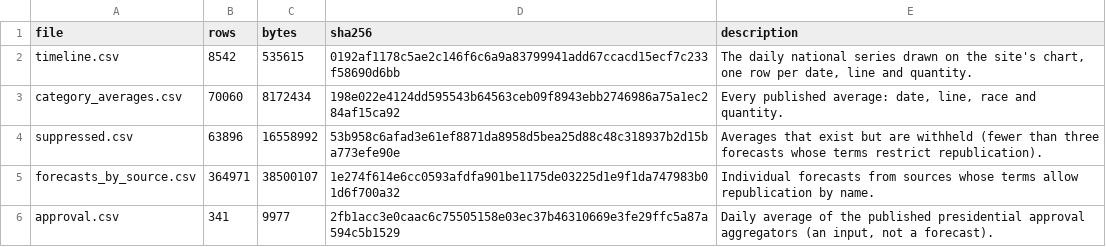
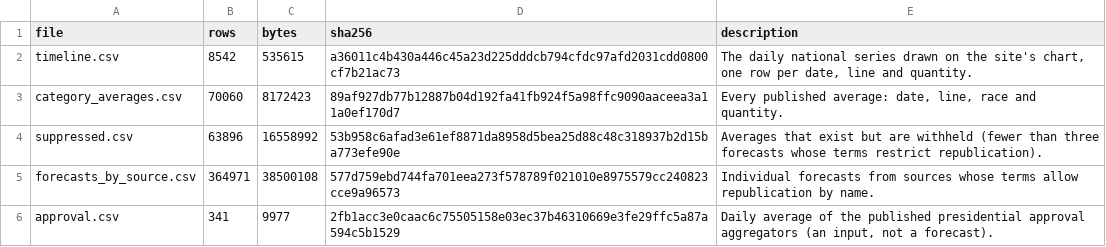
Before and after one commit to kevin-deluca-polisci/KD-website, a CSV file: forecast/archive/2026/files.csv, drawn as a sheet.

```diff
--- a/forecast/archive/2026/files.csv
+++ b/forecast/archive/2026/files.csv
@@ -1,6 +1,6 @@
 file,rows,bytes,sha256,description
-timeline.csv,8542,535615,0192af1178c5ae2c146f6c6a9a83799941add67ccacd15ecf7c233f58690d6bb,"The daily national series drawn on the site's chart, one row per date, line and quantity."
-category_averages.csv,70060,8172434,198e022e4124dd595543b64563ceb09f8943ebb2746986a75a1ec284af15ca92,"Every published average: date, line, race and quantity."
+timeline.csv,8542,535615,a36011c4b430a446c45a23d225dddcb794cfdc97afd2031cdd0800cf7b21ac73,"The daily national series drawn on the site's chart, one row per date, line and quantity."
+category_averages.csv,70060,8172423,89af927db77b12887b04d192fa41fb924f5a98ffc9090aaceea3a11a0ef170d7,"Every published average: date, line, race and quantity."
 suppressed.csv,63896,16558992,53b958c6afad3e61ef8871da8958d5bea25d88c48c318937b2d15ba773efe90e,Averages that exist but are withheld (fewer than three forecasts whose terms restrict republication).
-forecasts_by_source.csv,364971,38500107,1e274f614e6cc0593afdfa901be1175de03225d1e9f1da747983b01d6f700a32,Individual forecasts from sources whose terms allow republication by name.
+forecasts_by_source.csv,364971,38500108,577d759ebd744fa701eea273f578789f021010e8975579cc240823cce9a96573,Individual forecasts from sources whose terms allow republication by name.
 approval.csv,341,9977,2fb1acc3e0caac6c75505158e03ec37b46310669e3fe29ffc5a87a594c5b1529,"Daily average of the published presidential approval aggregators (an input, not a forecast)."
```
Also changed, not shown: forecast/archive/2026/timeline.csv, forecast/data/2026/derived/timeline.csv, 8 other files.
